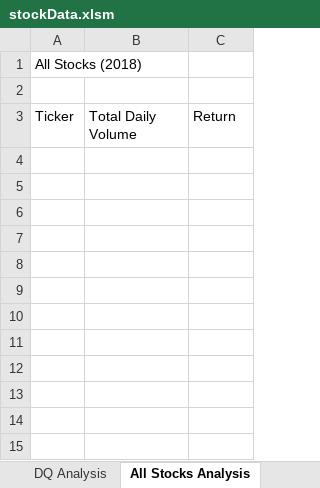
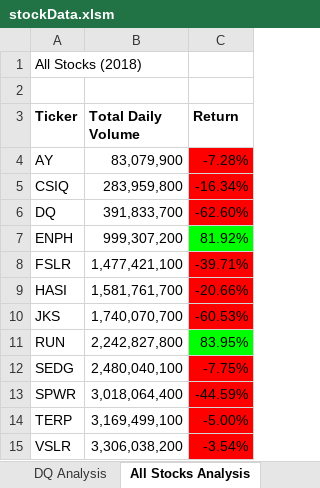
Before and after one commit to gomez714/lgomez-stock-analysis, an Excel workbook: stockData.xlsm, sheet All Stocks Analysis, drawn as a sheet; values as stored, in another font and other column widths than the file's, no borders; the diff names each change by its address in the sheet, - before the commit and + after, or states it on an @@ line.

```diff
--- a/stockData.xlsm (sheet All Stocks Analysis)
+++ b/stockData.xlsm (sheet All Stocks Analysis)
-A3:C3 bold: off
+A3:C3 bold: on
+row 4: AY | 83,079,900 | -7.28%
+row 5: CSIQ | 283,959,800 | -16.34%
+row 6: DQ | 391,833,700 | -62.60%
+row 7: ENPH | 999,307,200 | 81.92%
+row 8: FSLR | 1,477,421,100 | -39.71%
+row 9: HASI | 1,581,761,700 | -20.66%
+row 10: JKS | 1,740,070,700 | -60.53%
+row 11: RUN | 2,242,827,800 | 83.95%
+row 12: SEDG | 2,480,040,100 | -7.75%
+row 13: SPWR | 3,018,064,400 | -44.59%
+row 14: TERP | 3,169,499,100 | -5.00%
+row 15: VSLR | 3,306,038,200 | -3.54%
```
Also changed, not shown: sheet Skill Drill Loop, sheet 2018.
